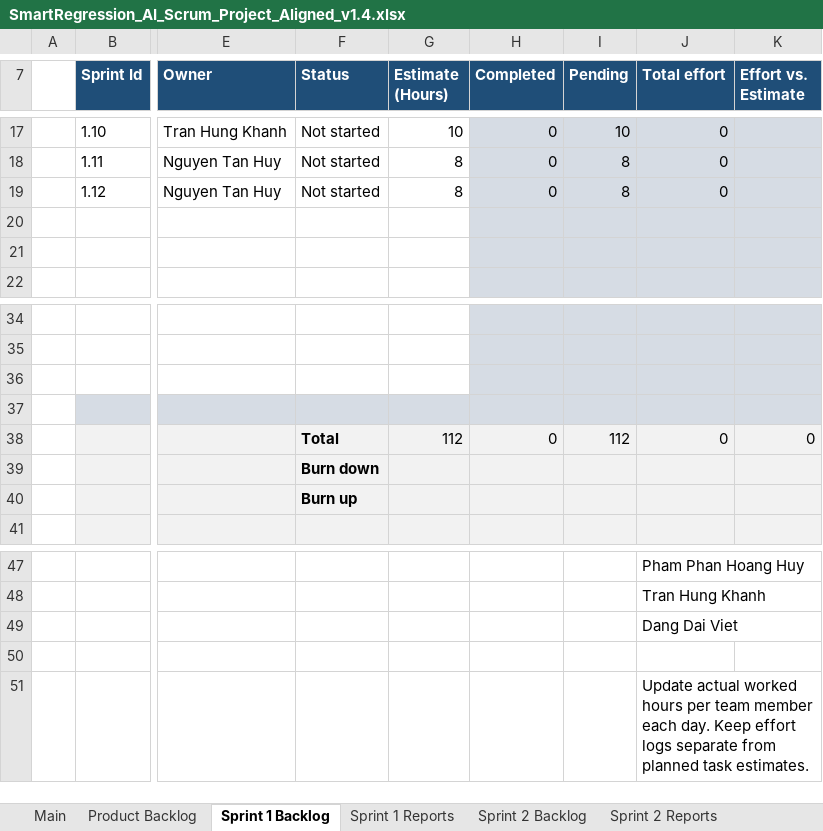
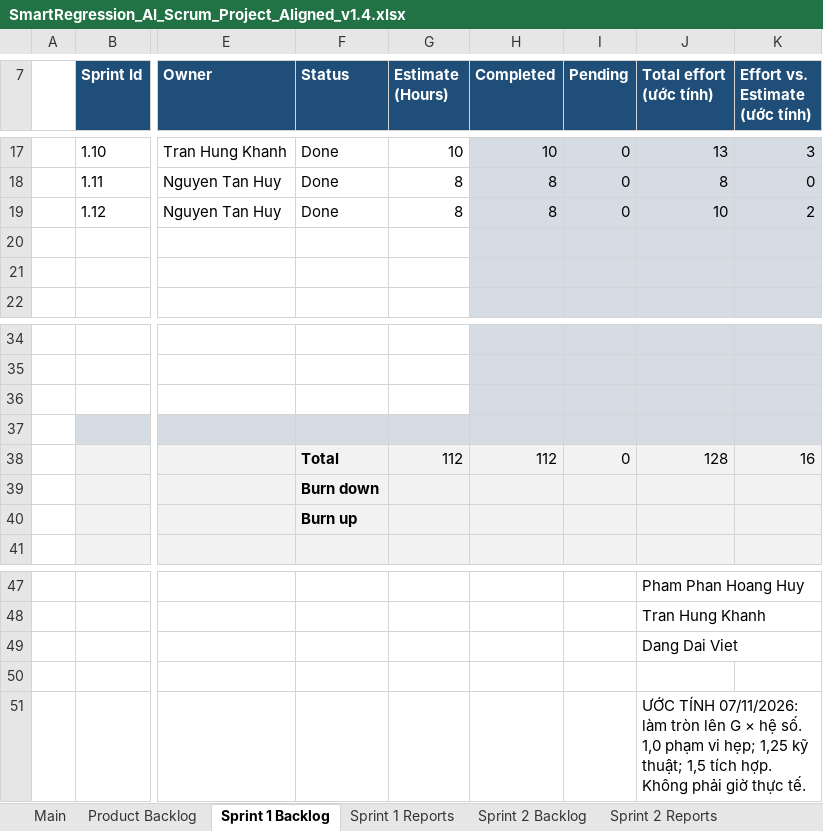
Before and after one commit to kokoreina/smartregression-ai, an Excel workbook: C1.SE26_DOCUMENTS/SmartRegression_AI_Scrum_Project_Aligned_v1.4.xlsx, sheet Sprint 1 Backlog, drawn as a sheet; only a part is shown, gaps mark what is left out; values as stored, in another font and other column widths than the file's, no borders; charts and pictures not drawn; ↵ is a line break in a cell; the diff covers the shown part only; the diff names each change by its address in the sheet, - before the commit and + after, or states it on an @@ line.

Commit message:
docs(sprint-1): record acceptance and synchronize closeout

```diff
--- a/C1.SE26_DOCUMENTS/SmartRegression_AI_Scrum_Project_Aligned_v1.4.xlsx (sheet Sprint 1 Backlog)
+++ b/C1.SE26_DOCUMENTS/SmartRegression_AI_Scrum_Project_Aligned_v1.4.xlsx (sheet Sprint 1 Backlog)
-J7: Total effort
+J7: Total effort ↵ (ước tính)
-K7: Effort vs. Estimate
+K7: Effort vs. Estimate ↵ (ước tính)
-F17:F19 (Status): Not started
+F17:F19 (Status): Done
-H17 (Completed): 0
+H17 (Completed): 10
-I17 (Pending): 10
+I17 (Pending): 0
-J17 (Total effort (ước tính)): 0
+J17 (Total effort (ước tính)): 13
-K17 (Effort vs. Estimate (ước tính)): (empty)
+K17 (Effort vs. Estimate (ước tính)): 3
-H18:H19 (Completed): 0
+H18:H19 (Completed): 8
-I18:I19 (Pending): 8
+I18:I19 (Pending): 0
-J18 (Total effort (ước tính)): 0
+J18 (Total effort (ước tính)): 8
-K18 (Effort vs. Estimate (ước tính)): (empty)
+K18 (Effort vs. Estimate (ước tính)): 0
-J19 (Total effort (ước tính)): 0
+J19 (Total effort (ước tính)): 10
-K19 (Effort vs. Estimate (ước tính)): (empty)
+K19 (Effort vs. Estimate (ước tính)): 2
-H38 (Completed): 0
+H38 (Completed): 112
-I38 (Pending): 112
+I38 (Pending): 0
-J38 (Total effort (ước tính)): 0
+J38 (Total effort (ước tính)): 128
-K38 (Effort vs. Estimate (ước tính)): 0
+K38 (Effort vs. Estimate (ước tính)): 16
-J51 (Total effort (ước tính)): Update actual worked hours per team member each day. Keep effort logs separate from planned task estimates.
+J51 (Total effort (ước tính)): ƯỚC TÍNH 07/11/2026: làm tròn lên G × hệ số. 1,0 phạm vi hẹp; 1,25 kỹ thuật; 1,5 tích hợp. Không phải giờ thực tế.
```
Also changed, not shown: 47 edited cells elsewhere in this sheet, sheet Sprint 1 Reports, 10 other files.
